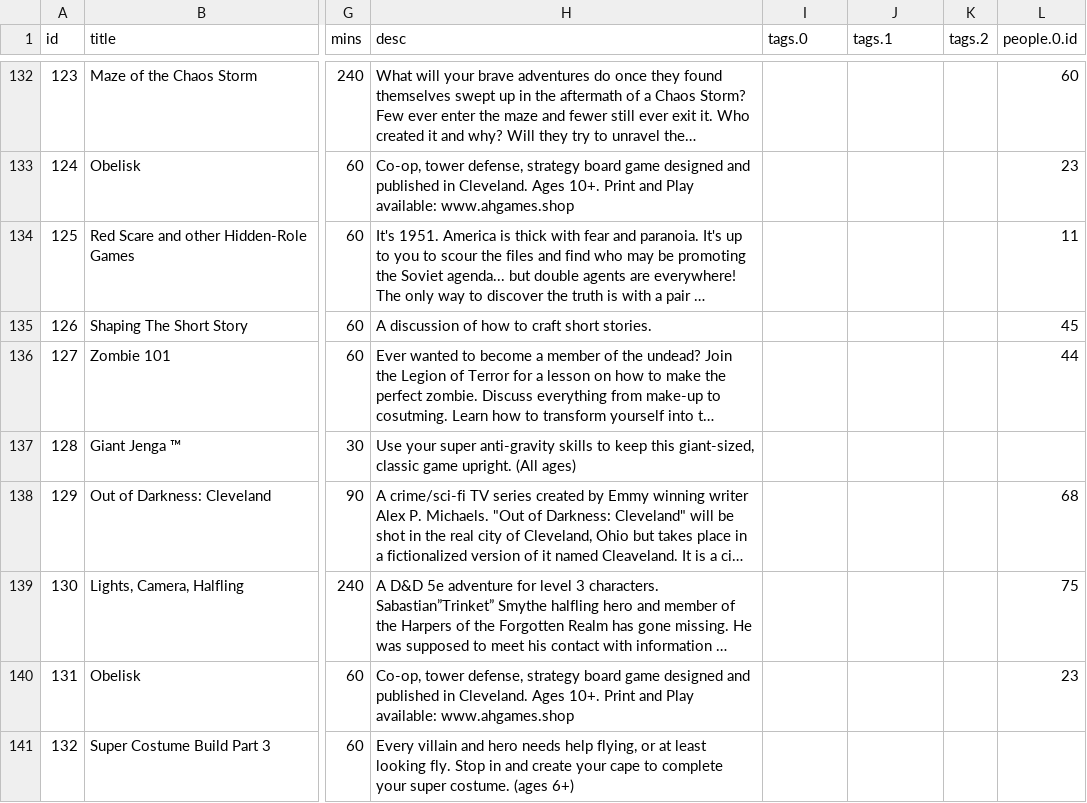
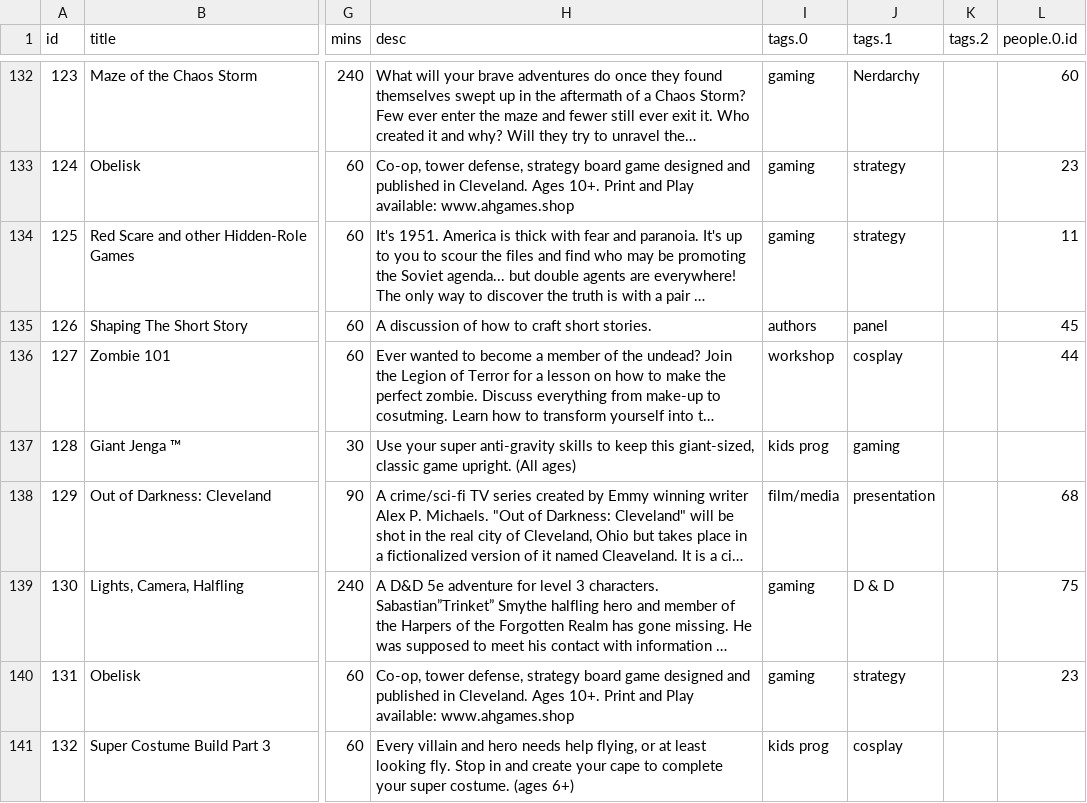
Before and after one commit to ClevelandConCoction/ConCoction, a CSV file: 2018/util/1C1-YL6gxA9kBGeB5uTqPYVrHw_Or0H6veAqMLF7QyaY.0.csv, drawn as a sheet; only a part is shown, gaps mark what is left out; long unchanged cells end in …; the diff covers the shown part only; the diff names each change by its address in the sheet, - before the commit and + after, or states it on an @@ line.

```diff
--- a/2018/util/1C1-YL6gxA9kBGeB5uTqPYVrHw_Or0H6veAqMLF7QyaY.0.csv
+++ b/2018/util/1C1-YL6gxA9kBGeB5uTqPYVrHw_Or0H6veAqMLF7QyaY.0.csv
-I132:I134 (tags.0): (empty)
+I132:I134 (tags.0): gaming
-J132 (tags.1): (empty)
+J132 (tags.1): Nerdarchy
-J133:J134 (tags.1): (empty)
+J133:J134 (tags.1): strategy
-I135 (tags.0): (empty)
+I135 (tags.0): authors
-J135 (tags.1): (empty)
+J135 (tags.1): panel
-I136 (tags.0): (empty)
+I136 (tags.0): workshop
-J136 (tags.1): (empty)
+J136 (tags.1): cosplay
-I137 (tags.0): (empty)
+I137 (tags.0): kids prog
-J137 (tags.1): (empty)
+J137 (tags.1): gaming
-I138 (tags.0): (empty)
+I138 (tags.0): film/media
-J138 (tags.1): (empty)
+J138 (tags.1): presentation
-I139:I140 (tags.0): (empty)
+I139:I140 (tags.0): gaming
-J139 (tags.1): (empty)
+J139 (tags.1): D & D
-J140 (tags.1): (empty)
+J140 (tags.1): strategy
-I141 (tags.0): (empty)
+I141 (tags.0): kids prog
-J141 (tags.1): (empty)
+J141 (tags.1): cosplay
```
Also changed, not shown: 1 removed row and 142 edited cells elsewhere in this file, 2018/util/1C1-YL6gxA9kBGeB5uTqPYVrHw_Or0H6veAqMLF7QyaY.958660582.csv, 3 other files.
